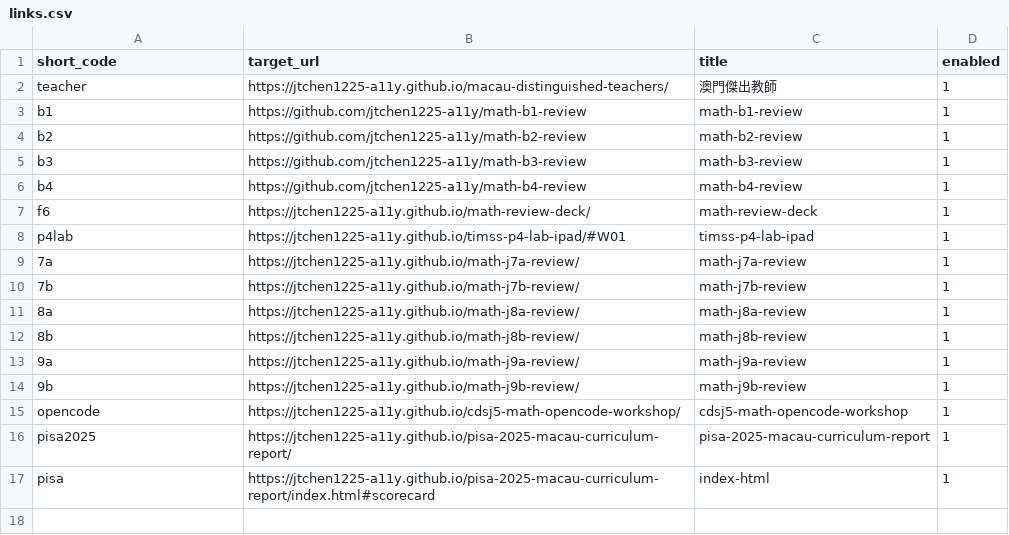
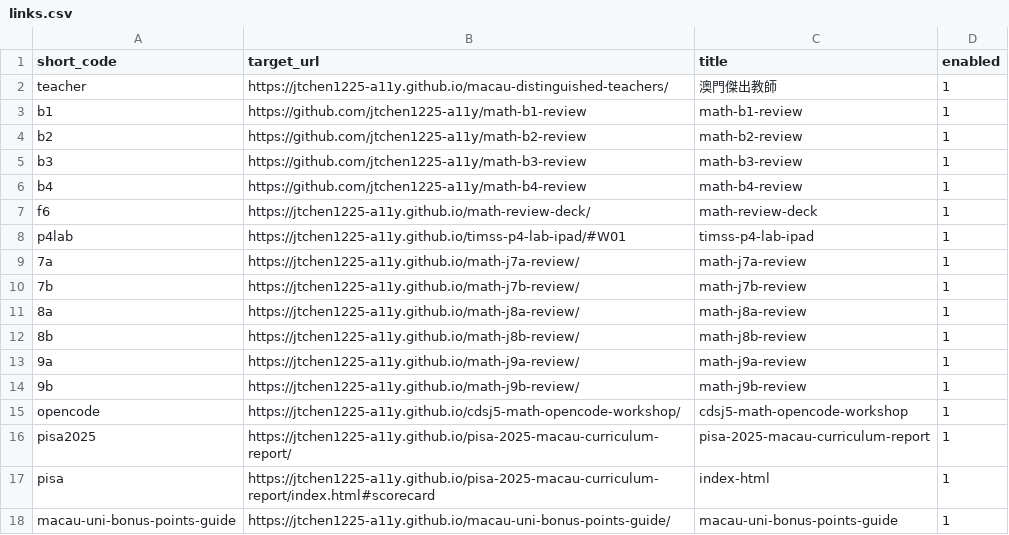
Before and after one commit to jtchen1225-a11y/daydaystudy-short-url, a CSV file: links.csv, drawn as a sheet.

Commit message:
Update short links 2026-09-23 10:18

```diff
--- a/links.csv
+++ b/links.csv
@@ -17 +17,2 @@ pisa2025,https://jtchen1225-a11y.github.io/pisa-2025-macau-curriculum-report/,pi
 pisa,https://jtchen1225-a11y.github.io/pisa-2025-macau-curriculum-report/index.html#scorecard,index-html,1
+macau-uni-bonus-points-guide,https://jtchen1225-a11y.github.io/macau-uni-bonus-points-guide/,macau-uni-bonus-points-guide,1
```
